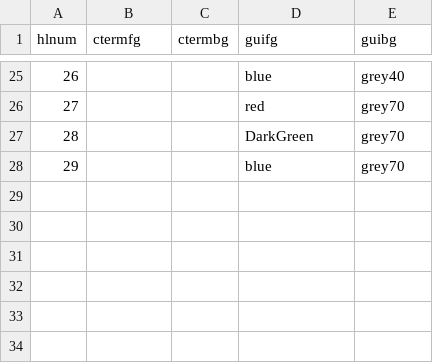
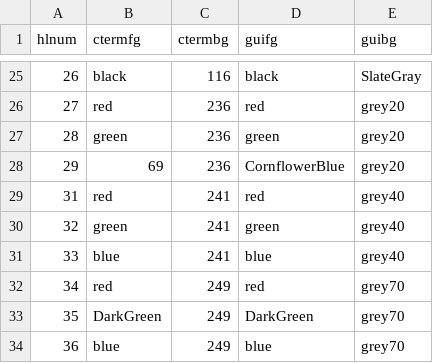
Before and after one commit to skosha/my_tools, a CSV file: my_vim/plugin/highlights.csv, drawn as a sheet; only a part is shown, gaps mark what is left out; the diff covers the shown part only.

```diff
--- a/my_vim/plugin/highlights.csv
+++ b/my_vim/plugin/highlights.csv
@@ -25,4 +25,10 @@ hlnum,ctermfg,ctermbg,guifg,guibg
-26,,,blue,grey40
-27,,,red,grey70
-28,,,DarkGreen,grey70
-29,,,blue,grey70
+26,black,116,black,SlateGray
+27,red,236,red,grey20
+28,green,236,green,grey20
+29,69,236,CornflowerBlue,grey20
+31,red,241,red,grey40
+32,green,241,green,grey40
+33,blue,241,blue,grey40
+34,red,249,red,grey70
+35,DarkGreen,249,DarkGreen,grey70
+36,blue,249,blue,grey70
```
Also changed, not shown: 76 edited cells elsewhere in this file, 9 other files.
